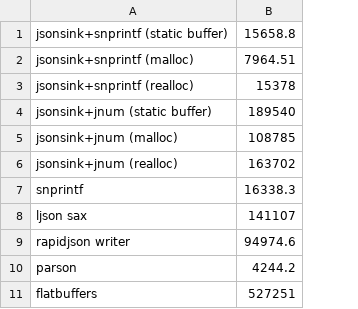
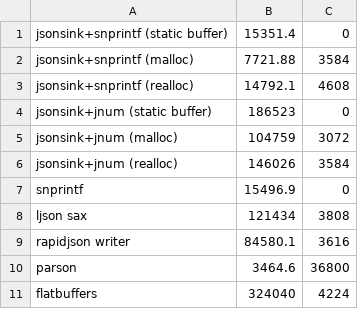
Before and after one commit to yamt/jsonsink, a CSV file: bench/result.csv, drawn as a sheet; removed rows and columns are numbered as before the commit, all else as after; the diff names each change by its address in the sheet, - before the commit and + after, or states it on an @@ line.

Commit message:
rerun

```diff
--- a/bench/result.csv
+++ b/bench/result.csv
-column B, rows 1-11: 15658.8 | 7964.51 | 15378 | 189540 | 108785 | 163702 | 16338.3 | 141107 | 94974.6 | 4244.2 | 527251
+column B, rows 1-11: 15351.4 | 7721.88 | 14792.1 | 186523 | 104759 | 146026 | 15496.9 | 121434 | 84580.1 | 3464.6 | 324040
+column C, rows 1-11: 0 | 3584 | 4608 | 0 | 3072 | 3584 | 0 | 3808 | 3616 | 36800 | 4224
```
